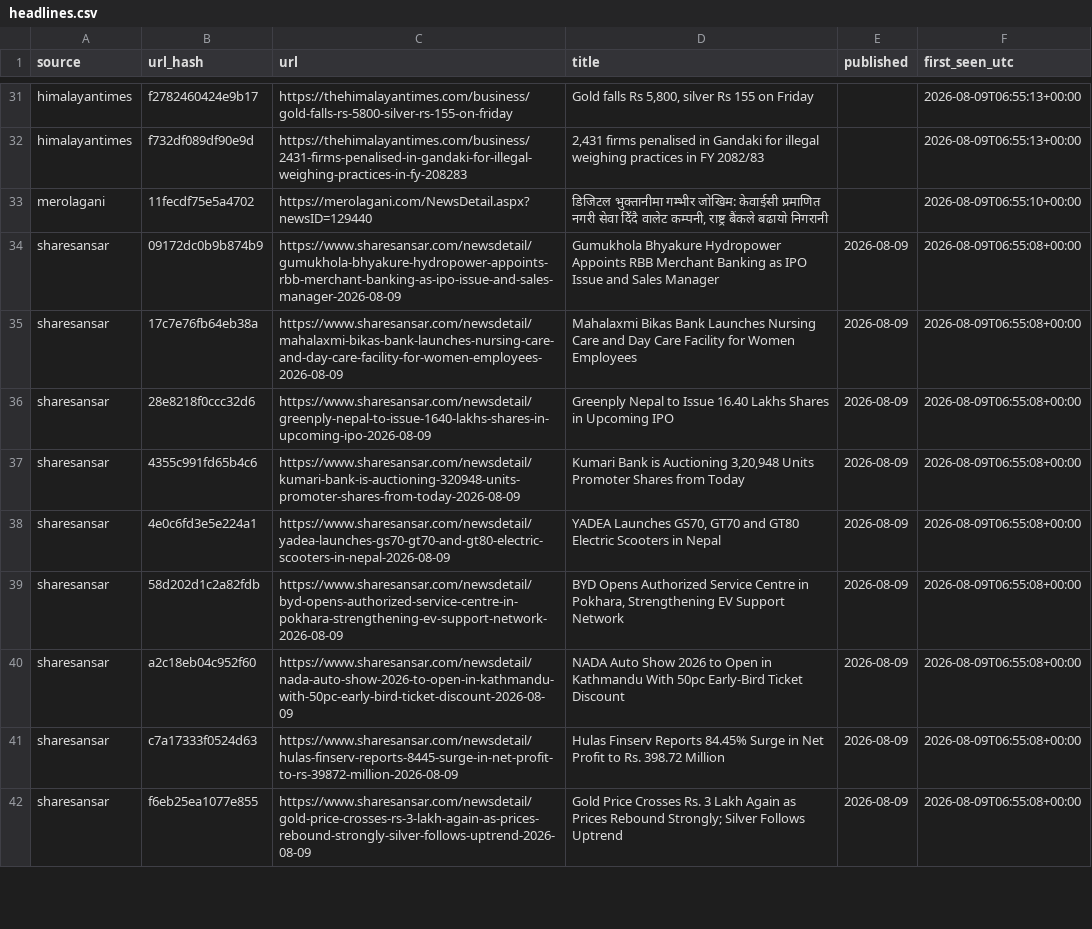
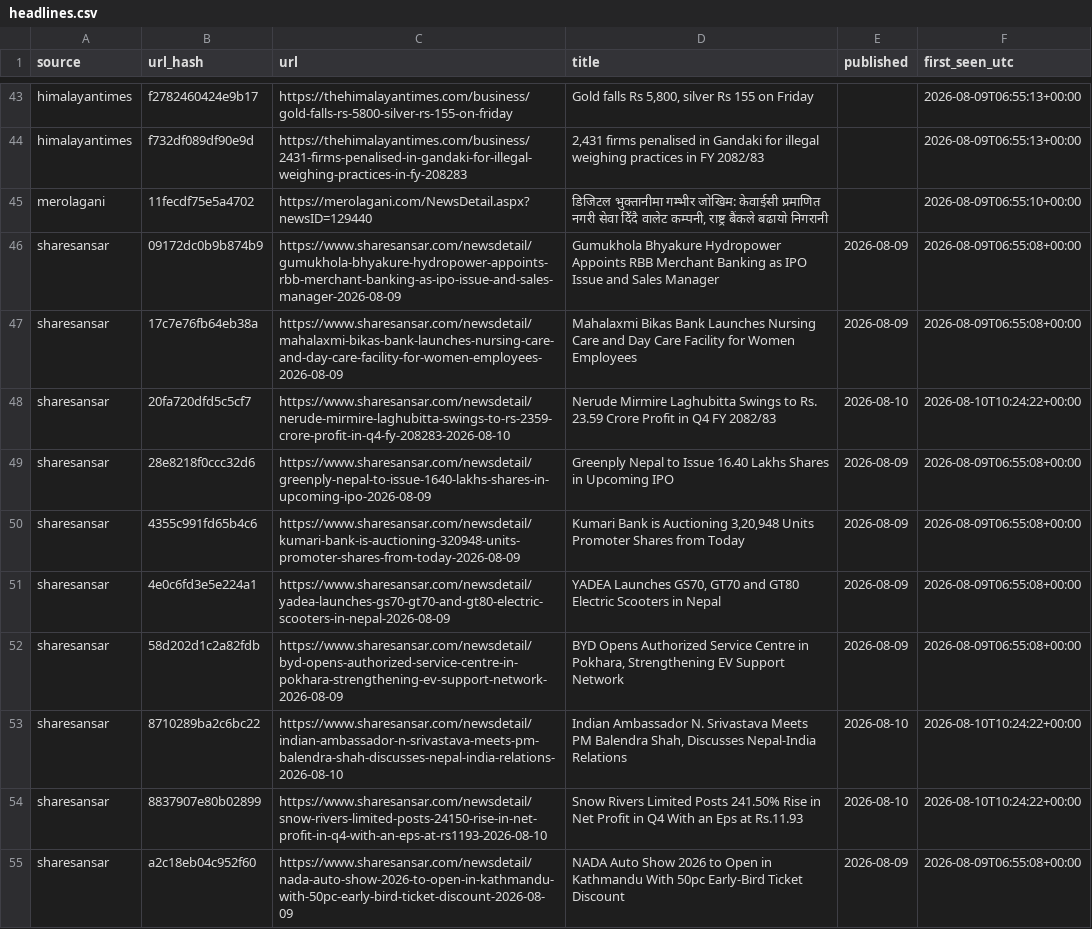
Before and after one commit to Aabaran7/nepse-forecast, a CSV file: data-mirror/news/headlines.csv, drawn as a sheet; only a part is shown, gaps mark what is left out; the shorter side is filled out with more unchanged rows; the diff covers the shown part only; the diff names each change by its address in the sheet, - before the commit and + after, or states it on an @@ line.

Commit message:
data: 2026-08-10 archive + predictions

```diff
--- a/data-mirror/news/headlines.csv
+++ b/data-mirror/news/headlines.csv
+row 48: sharesansar | 20fa720dfd5c5cf7 | https://www.sharesansar.com/newsdetail/nerude-mirmire-laghubitta-swings-to-rs-2359-crore-profit-in-q4-fy-208283-2026-08-10 | Nerude Mirmire Laghubitta Swings to Rs. 23.59 Crore Profit in Q4 FY 2082/83 | 2026-08-10 | 2026-08-10T10:24:22+00:00
+row 53: sharesansar | 8710289ba2c6bc22 | https://www.sharesansar.com/newsdetail/indian-ambassador-n-srivastava-meets-pm-balendra-shah-discusses-nepal-india-relations-2026-08-10 | Indian Ambassador N. Srivastava Meets PM Balendra Shah, Discusses Nepal-India Relations | 2026-08-10 | 2026-08-10T10:24:22+00:00
+row 54: sharesansar | 8837907e80b02899 | https://www.sharesansar.com/newsdetail/snow-rivers-limited-posts-24150-rise-in-net-profit-in-q4-with-an-eps-at-rs1193-2026-08-10 | Snow Rivers Limited Posts 241.50% Rise in Net Profit in Q4 With an Eps at Rs.11.93 | 2026-08-10 | 2026-08-10T10:24:22+00:00
```
Also changed, not shown: 19 added rows elsewhere in this file, data-mirror/archive/_manifest.csv, data-mirror/archive/company_info.csv, 8 other files.
